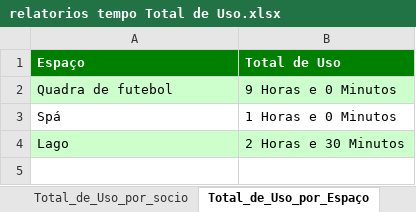
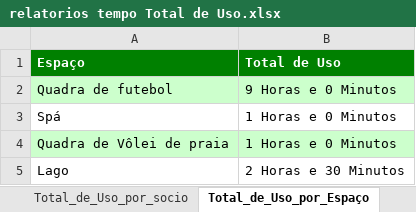
Before and after one commit to LucasHenriqueSZ/Back-end1, an Excel workbook: clubFerias2/relatorios/relatorios tempo Total de Uso.xlsx, sheet Total_de_Uso_por_Espaço, drawn as a sheet; values as stored, in another font and other column widths than the file's, no borders; addresses are those after the commit; the diff names each change by its address in the sheet, - before the commit and + after, or states it on an @@ line.

Commit message:
adicionado validações a espaços

```diff
--- a/clubFerias2/relatorios/relatorios tempo Total de Uso.xlsx (sheet Total_de_Uso_por_Espaço)
+++ b/clubFerias2/relatorios/relatorios tempo Total de Uso.xlsx (sheet Total_de_Uso_por_Espaço)
+row 4: Quadra de Vôlei de praia | 1 Horas e 0 Minutos
-A5:B5 fill: #CCFFCC
+A5:B5 fill: none
```
Also changed, not shown: sheet Total_de_Uso_por_categoria, sheet Total_de_Uso_por_socio, clubFerias2/relatorios/Tempo de Uso por socio e categoria.xlsx, 9 other files.
